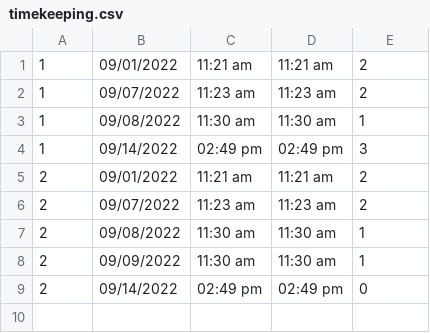
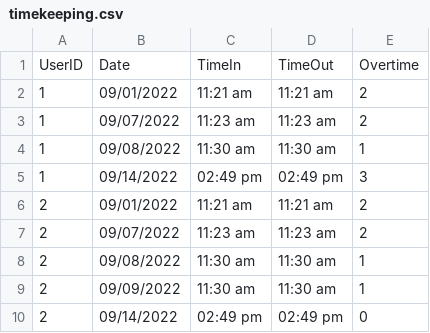
Before and after one commit to baebeemoe/FinalMPH, a CSV file: src/Files/timekeeping.csv, drawn as a sheet; the diff names each change by its address in the sheet, - before the commit and + after, or states it on an @@ line.

```diff
--- a/src/Files/timekeeping.csv
+++ b/src/Files/timekeeping.csv
+row 1: UserID | Date | TimeIn | TimeOut | Overtime
```
Also changed, not shown: 1 other file.
